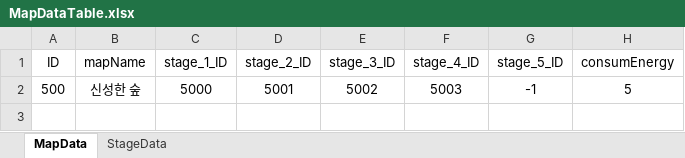
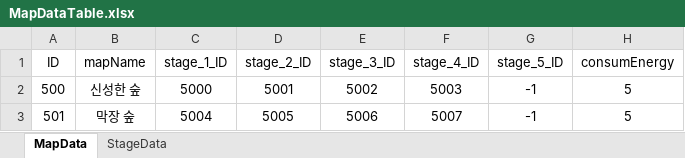
Before and after one commit to dkckacka1/DotHeros-2DPortfolio-, an Excel workbook: Portfolio_2D/Assets/05. DataTable/MapDataTable.xlsx, sheet MapData, drawn as a sheet; values as stored, in another font and other column widths than the file's, no borders; the diff names each change by its address in the sheet, - before the commit and + after, or states it on an @@ line.

```diff
--- a/Portfolio_2D/Assets/05. DataTable/MapDataTable.xlsx (sheet MapData)
+++ b/Portfolio_2D/Assets/05. DataTable/MapDataTable.xlsx (sheet MapData)
+row 3: 501 | 막장 숲 | 5004 | 5005 | 5006 | 5007 | -1 | 5
```
Also changed, not shown: sheet StageData, 31 other files.
